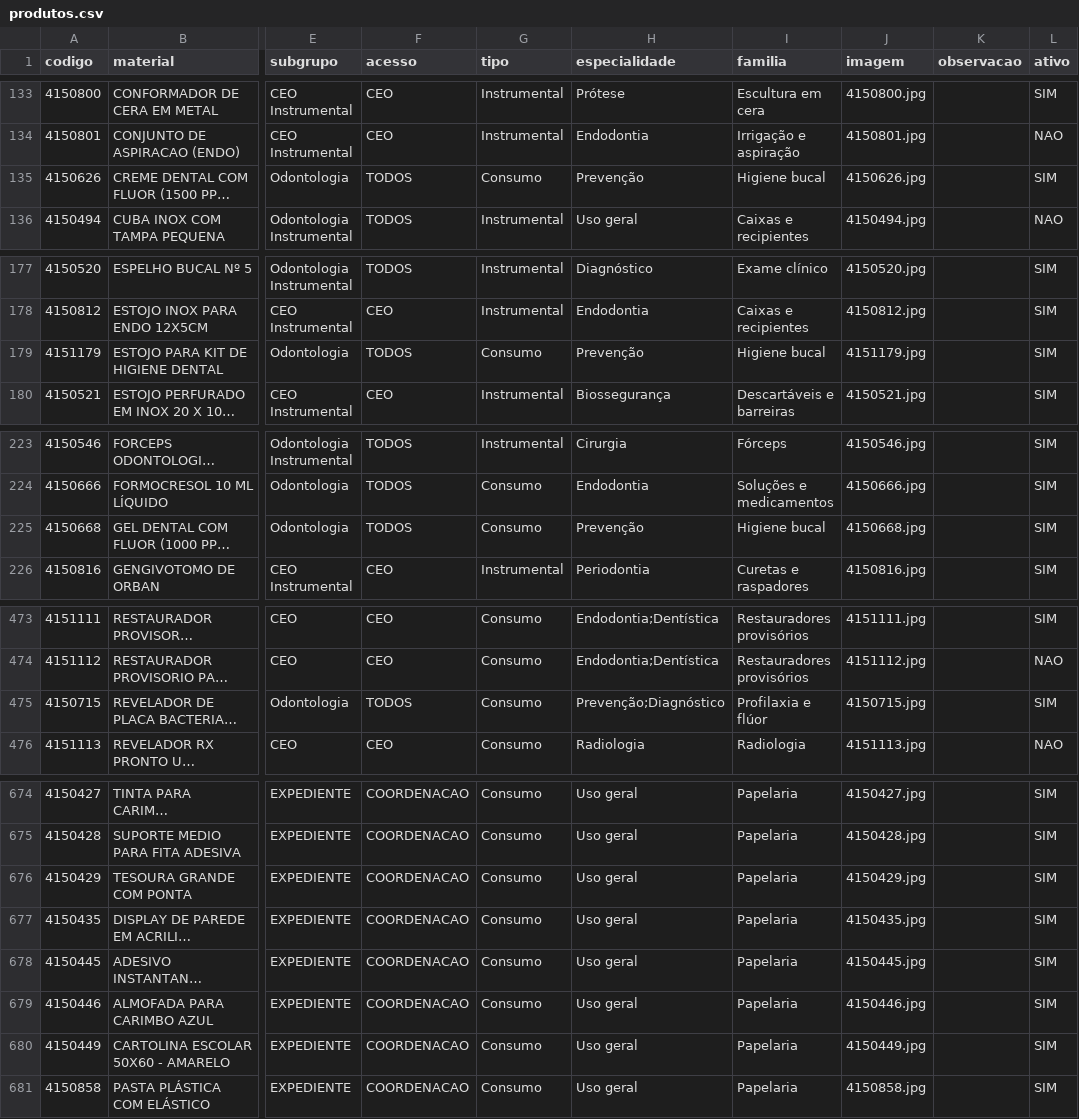
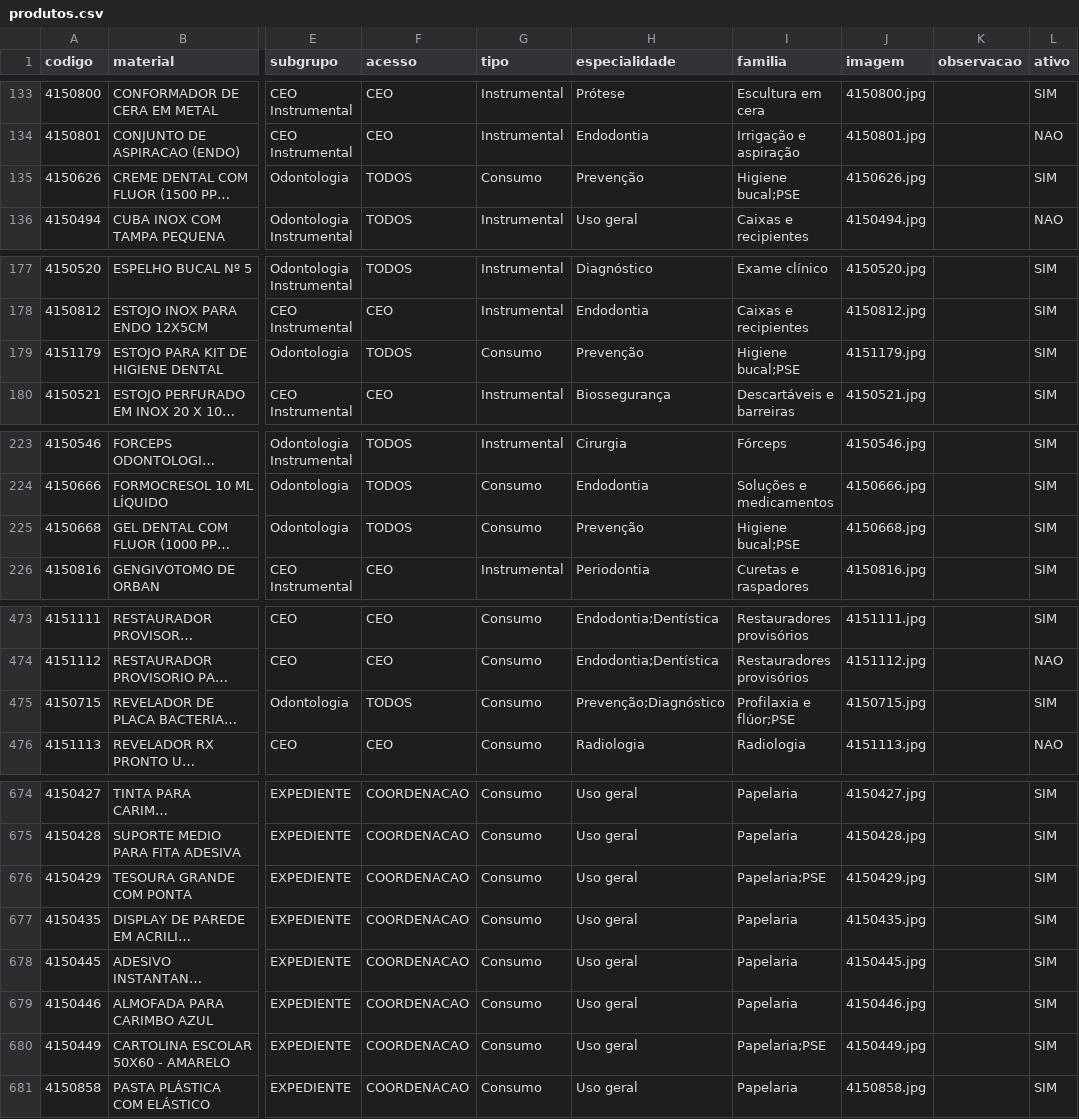
Before and after one commit to csmonteserrat/guiailustrado, a CSV file: produtos.csv, drawn as a sheet; only a part is shown, gaps mark what is left out; long unchanged cells end in …; the diff covers the shown part only; the diff names each change by its address in the sheet, - before the commit and + after, or states it on an @@ line.

```diff
--- a/produtos.csv
+++ b/produtos.csv
-I135 (familia): Higiene bucal
+I135 (familia): Higiene bucal;PSE
-I179 (familia): Higiene bucal
+I179 (familia): Higiene bucal;PSE
-I225 (familia): Higiene bucal
+I225 (familia): Higiene bucal;PSE
-I475 (familia): Profilaxia e flúor
+I475 (familia): Profilaxia e flúor;PSE
-I676 (familia): Papelaria
+I676 (familia): Papelaria;PSE
-I680 (familia): Papelaria
+I680 (familia): Papelaria;PSE
```
Also changed, not shown: 25 edited cells elsewhere in this file.
